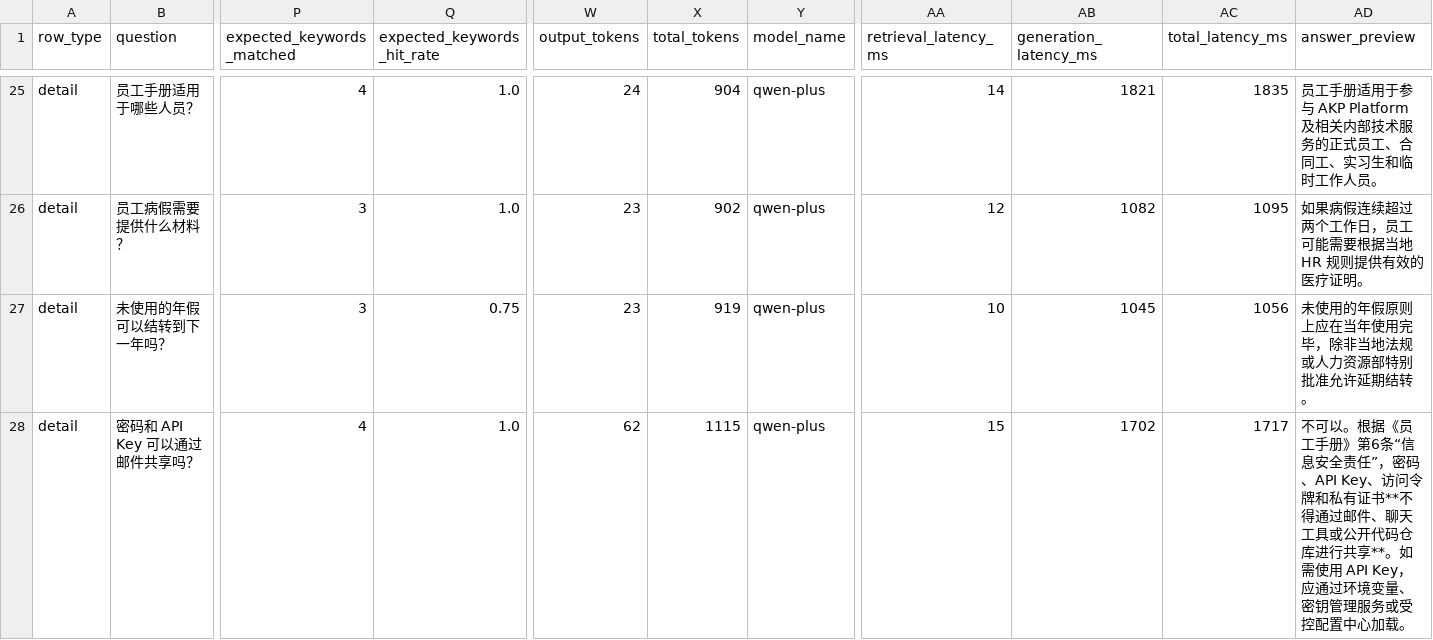
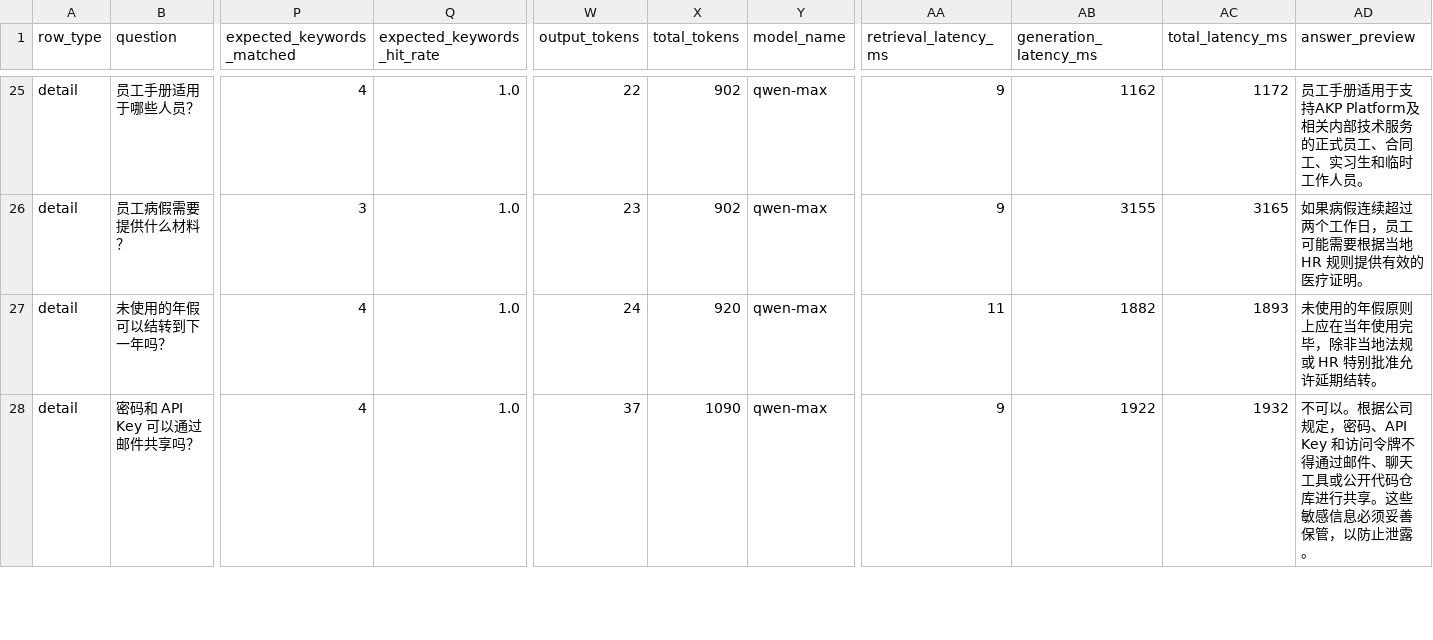
Before and after one commit to hanz4-09/aia-rag, a CSV file: reports/evaluations/2026-05-11_answer_compliance_eval.csv, drawn as a sheet; only a part is shown, gaps mark what is left out; the diff covers the shown part only; the diff names each change by its address in the sheet, - before the commit and + after, or states it on an @@ line.

```diff
--- a/reports/evaluations/2026-05-11_answer_compliance_eval.csv
+++ b/reports/evaluations/2026-05-11_answer_compliance_eval.csv
-W25 (output_tokens): 24
+W25 (output_tokens): 22
-X25 (total_tokens): 904
+X25 (total_tokens): 902
-Y25:Y28 (model_name): qwen-plus
+Y25:Y28 (model_name): qwen-max
-AA25 (retrieval_latency_ms): 14
+AA25 (retrieval_latency_ms): 9
-AB25 (generation_latency_ms): 1821
+AB25 (generation_latency_ms): 1162
-AC25 (total_latency_ms): 1835
+AC25 (total_latency_ms): 1172
-AD25 (answer_preview): …册适用于参与 AKP Platform 及相…
+AD25 (answer_preview): …册适用于支持AKP Platform及相…
-AA26 (retrieval_latency_ms): 12
+AA26 (retrieval_latency_ms): 9
-AB26 (generation_latency_ms): 1082
+AB26 (generation_latency_ms): 3155
-AC26 (total_latency_ms): 1095
+AC26 (total_latency_ms): 3165
-P27 (expected_keywords_matched): 3
+P27 (expected_keywords_matched): 4
-Q27 (expected_keywords_hit_rate): 0.75
+Q27 (expected_keywords_hit_rate): 1.0
-W27 (output_tokens): 23
+W27 (output_tokens): 24
-X27 (total_tokens): 919
+X27 (total_tokens): 920
-AA27 (retrieval_latency_ms): 10
+AA27 (retrieval_latency_ms): 11
-AB27 (generation_latency_ms): 1045
+AB27 (generation_latency_ms): 1882
-AC27 (total_latency_ms): 1056
+AC27 (total_latency_ms): 1893
-AD27 (answer_preview): 未使用的年假原则上应在当年使用完毕，除非当地法规或人力资源部特别批准允许延期结转。
+AD27 (answer_preview): 未使用的年假原则上应在当年使用完毕，除非当地法规或 HR 特别批准允许延期结转。
-W28 (output_tokens): 62
+W28 (output_tokens): 37
-X28 (total_tokens): 1115
+X28 (total_tokens): 1090
-AA28 (retrieval_latency_ms): 15
+AA28 (retrieval_latency_ms): 9
-AB28 (generation_latency_ms): 1702
+AB28 (generation_latency_ms): 1922
-AC28 (total_latency_ms): 1717
+AC28 (total_latency_ms): 1932
-AD28 (answer_preview): …以。根据《员工手册》第6条“信息安全责任”，密码、API Key、访问令牌和私有证书**不得通过邮件、聊天工具或公开代码仓库进行共享**。如需使用 API Key，应通过环境变量、密钥管理服务或受控配置中心加载。
+AD28 (answer_preview): …以。根据公司规定，密码、API Key 和访问令牌不得通过邮件、聊天工具或公开代码仓库进行共享。这些敏感信息必须妥善保管，以防止泄露。
```
Also changed, not shown: 170 edited cells elsewhere in this file, reports/evaluations/2026-05-09_refusal_appropriateness.csv, reports/evaluations/2026-05-11_context_precision_eval.csv, 32 other files.
